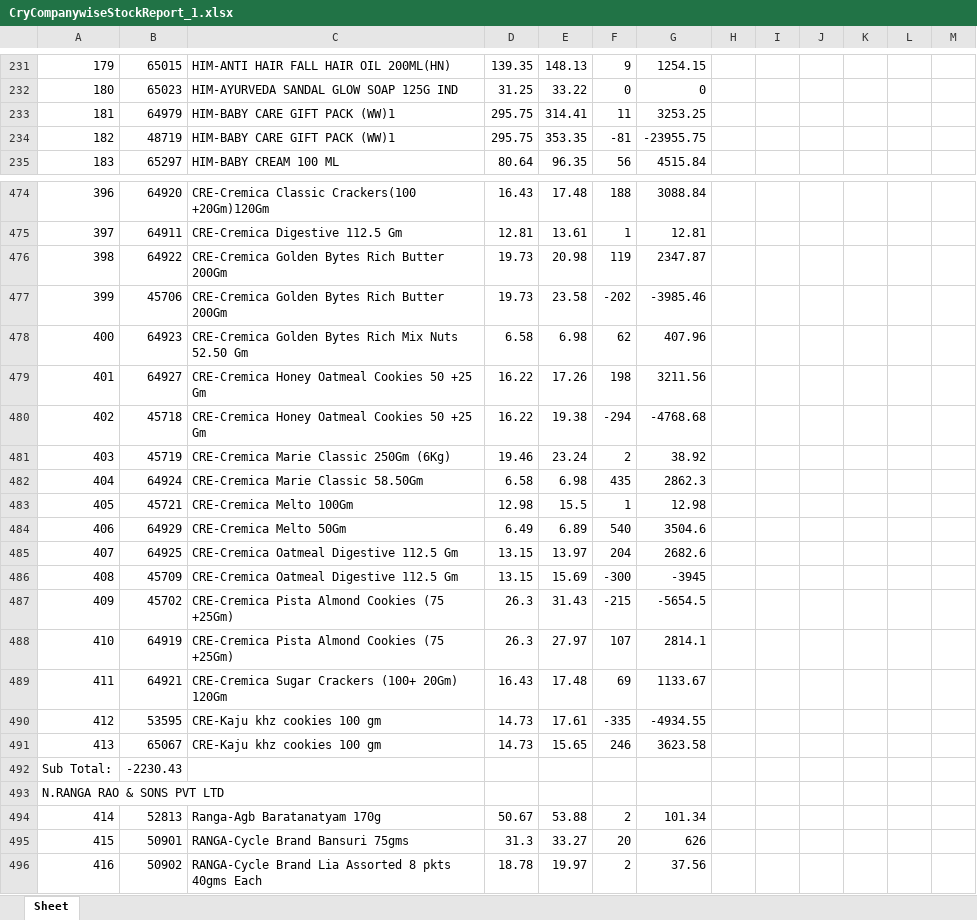
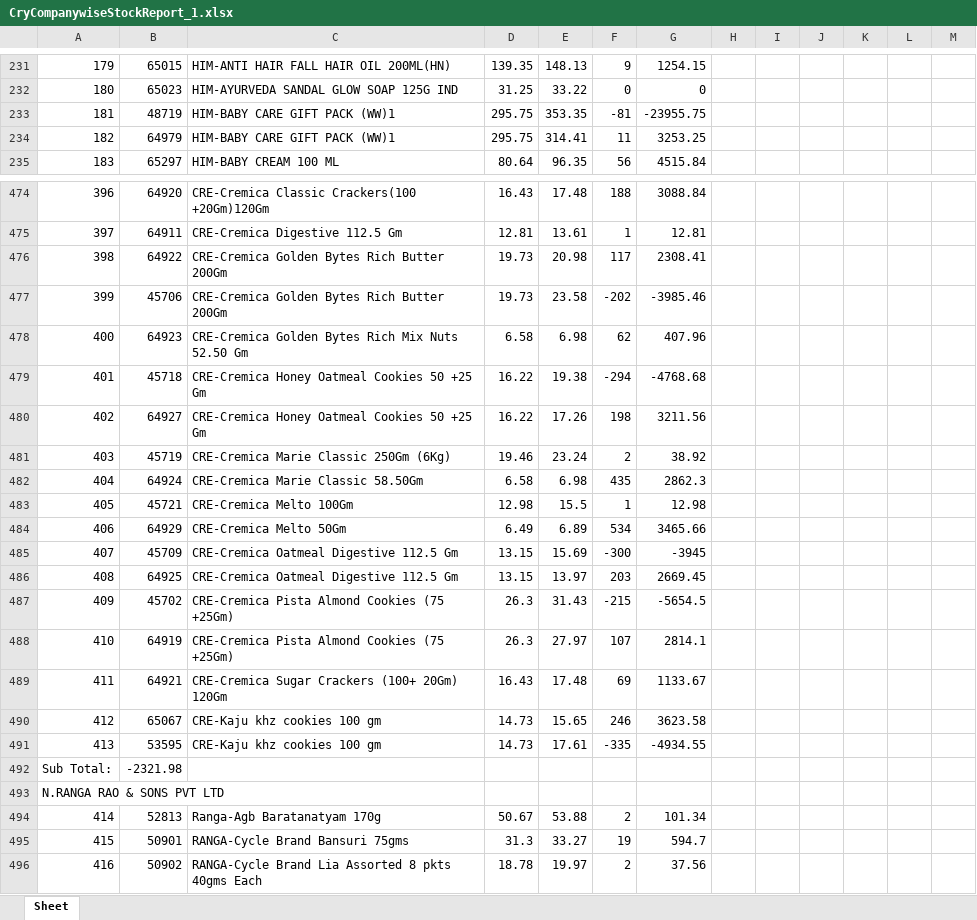
Before and after one commit to PC-Canteen/pc_canteen, an Excel workbook: CryCompanywiseStockReport_1.xlsx, sheet Sheet, drawn as a sheet; only a part is shown, gaps mark what is left out; values as stored, in another font and other column widths than the file's, no borders; removed rows and columns are numbered as before the commit, all else as after; the diff covers the shown part only; the diff names each change by its address in the sheet, - before the commit and + after, or states it on an @@ line.

```diff
--- a/CryCompanywiseStockReport_1.xlsx (sheet Sheet)
+++ b/CryCompanywiseStockReport_1.xlsx (sheet Sheet)
-row 233: 181 | 64979 | HIM-BABY CARE GIFT PACK (WW)1 | 295.75 | 314.41 | 11 | 3253.25
-A233: 182
+A233: 181
+row 234: 182 | 64979 | HIM-BABY CARE GIFT PACK (WW)1 | 295.75 | 314.41 | 11 | 3253.25
-F476: 119
+F476: 117
-G476: 2347.87
+G476: 2308.41
-row 479: 401 | 64927 | CRE-Cremica Honey Oatmeal Cookies 50 +25 Gm | 16.22 | 17.26 | 198 | 3211.56
-A479: 402
+A479: 401
+row 480: 402 | 64927 | CRE-Cremica Honey Oatmeal Cookies 50 +25 Gm | 16.22 | 17.26 | 198 | 3211.56
-F484: 540
+F484: 534
-G484: 3504.6
+G484: 3465.66
-row 485: 407 | 64925 | CRE-Cremica Oatmeal Digestive 112.5 Gm | 13.15 | 13.97 | 204 | 2682.6
-A485: 408
+A485: 407
+row 486: 408 | 64925 | CRE-Cremica Oatmeal Digestive 112.5 Gm | 13.15 | 13.97 | 203 | 2669.45
-row 490: 412 | 53595 | CRE-Kaju khz cookies 100 gm | 14.73 | 17.61 | -335 | -4934.55
-A490: 413
+A490: 412
-row 492: Sub Total: | -2230.43
+row 491: 413 | 53595 | CRE-Kaju khz cookies 100 gm | 14.73 | 17.61 | -335 | -4934.55
+row 492: Sub Total: | -2321.98
-F495: 20
+F495: 19
-G495: 626
+G495: 594.7
```
Also changed, not shown: 11 added rows, 11 removed rows and 87 edited cells elsewhere in this sheet.
